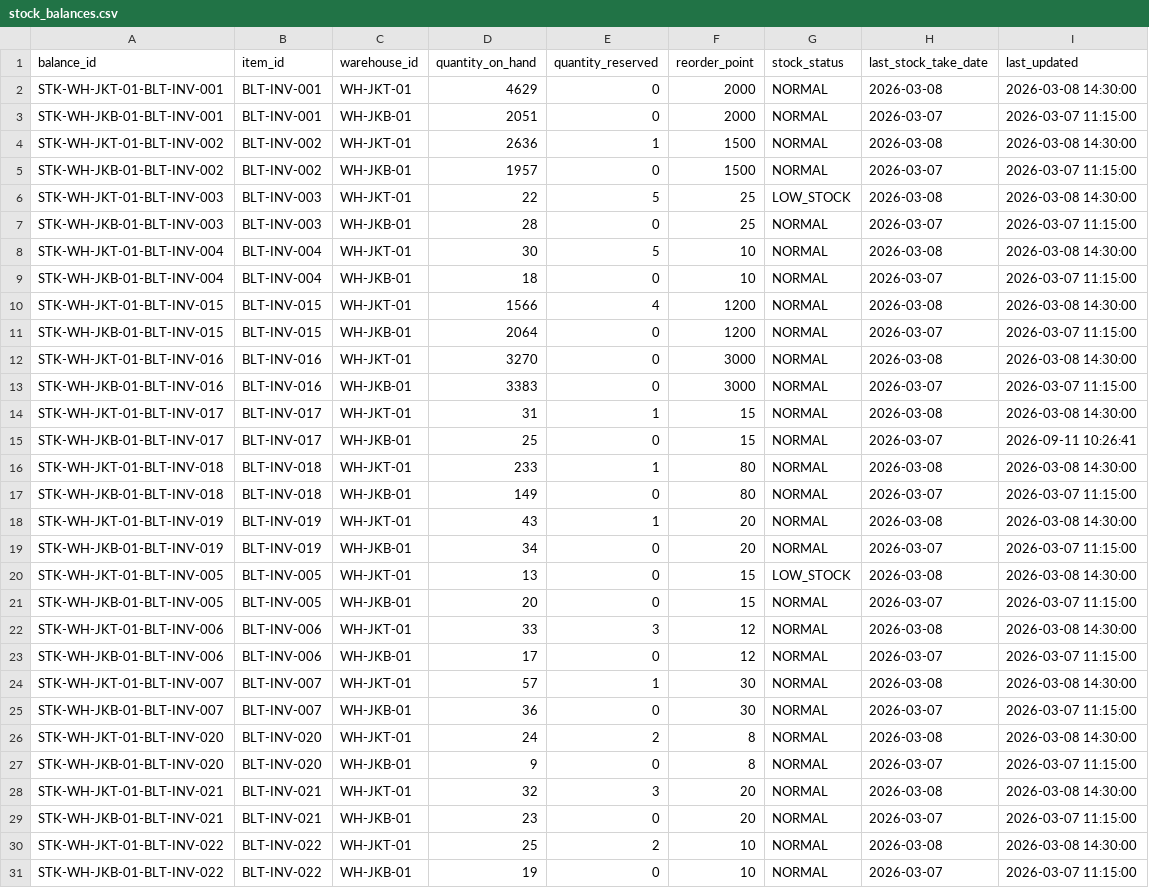
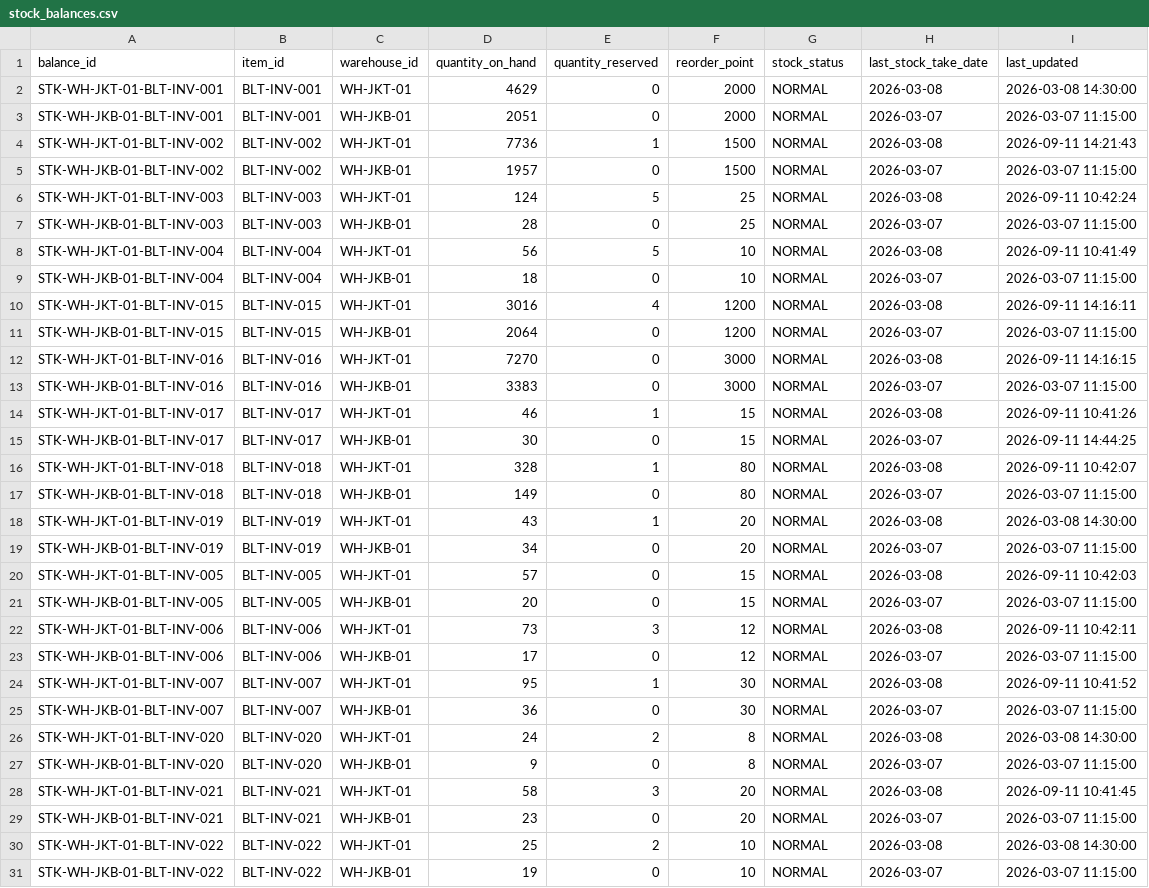
Before and after one commit to daffaarigoh/AutoRestock-Agent, a CSV file: data/balitower/01_inventory/stock_balances.csv, drawn as a sheet; only a part is shown; the diff covers the shown part only.

```diff
--- a/data/balitower/01_inventory/stock_balances.csv
+++ b/data/balitower/01_inventory/stock_balances.csv
@@ -3,15 +3,15 @@ STK-WH-JKT-01-BLT-INV-001,BLT-INV-001,WH-JKT-01,4629,0,2000,NORMAL,2026-03-08,20
 STK-WH-JKB-01-BLT-INV-001,BLT-INV-001,WH-JKB-01,2051,0,2000,NORMAL,2026-03-07,2026-03-07 11:15:00
-STK-WH-JKT-01-BLT-INV-002,BLT-INV-002,WH-JKT-01,2636,1,1500,NORMAL,2026-03-08,2026-03-08 14:30:00
+STK-WH-JKT-01-BLT-INV-002,BLT-INV-002,WH-JKT-01,7736,1,1500,NORMAL,2026-03-08,2026-09-11 14:21:43
 STK-WH-JKB-01-BLT-INV-002,BLT-INV-002,WH-JKB-01,1957,0,1500,NORMAL,2026-03-07,2026-03-07 11:15:00
-STK-WH-JKT-01-BLT-INV-003,BLT-INV-003,WH-JKT-01,22,5,25,LOW_STOCK,2026-03-08,2026-03-08 14:30:00
+STK-WH-JKT-01-BLT-INV-003,BLT-INV-003,WH-JKT-01,124,5,25,NORMAL,2026-03-08,2026-09-11 10:42:24
 STK-WH-JKB-01-BLT-INV-003,BLT-INV-003,WH-JKB-01,28,0,25,NORMAL,2026-03-07,2026-03-07 11:15:00
-STK-WH-JKT-01-BLT-INV-004,BLT-INV-004,WH-JKT-01,30,5,10,NORMAL,2026-03-08,2026-03-08 14:30:00
+STK-WH-JKT-01-BLT-INV-004,BLT-INV-004,WH-JKT-01,56,5,10,NORMAL,2026-03-08,2026-09-11 10:41:49
 STK-WH-JKB-01-BLT-INV-004,BLT-INV-004,WH-JKB-01,18,0,10,NORMAL,2026-03-07,2026-03-07 11:15:00
-STK-WH-JKT-01-BLT-INV-015,BLT-INV-015,WH-JKT-01,1566,4,1200,NORMAL,2026-03-08,2026-03-08 14:30:00
+STK-WH-JKT-01-BLT-INV-015,BLT-INV-015,WH-JKT-01,3016,4,1200,NORMAL,2026-03-08,2026-09-11 14:16:11
 STK-WH-JKB-01-BLT-INV-015,BLT-INV-015,WH-JKB-01,2064,0,1200,NORMAL,2026-03-07,2026-03-07 11:15:00
-STK-WH-JKT-01-BLT-INV-016,BLT-INV-016,WH-JKT-01,3270,0,3000,NORMAL,2026-03-08,2026-03-08 14:30:00
+STK-WH-JKT-01-BLT-INV-016,BLT-INV-016,WH-JKT-01,7270,0,3000,NORMAL,2026-03-08,2026-09-11 14:16:15
 STK-WH-JKB-01-BLT-INV-016,BLT-INV-016,WH-JKB-01,3383,0,3000,NORMAL,2026-03-07,2026-03-07 11:15:00
-STK-WH-JKT-01-BLT-INV-017,BLT-INV-017,WH-JKT-01,31,1,15,NORMAL,2026-03-08,2026-03-08 14:30:00
-STK-WH-JKB-01-BLT-INV-017,BLT-INV-017,WH-JKB-01,25,0,15,NORMAL,2026-03-07,2026-09-11 10:26:41
-STK-WH-JKT-01-BLT-INV-018,BLT-INV-018,WH-JKT-01,233,1,80,NORMAL,2026-03-08,2026-03-08 14:30:00
+STK-WH-JKT-01-BLT-INV-017,BLT-INV-017,WH-JKT-01,46,1,15,NORMAL,2026-03-08,2026-09-11 10:41:26
+STK-WH-JKB-01-BLT-INV-017,BLT-INV-017,WH-JKB-01,30,0,15,NORMAL,2026-03-07,2026-09-11 14:44:25
+STK-WH-JKT-01-BLT-INV-018,BLT-INV-018,WH-JKT-01,328,1,80,NORMAL,2026-03-08,2026-09-11 10:42:07
 STK-WH-JKB-01-BLT-INV-018,BLT-INV-018,WH-JKB-01,149,0,80,NORMAL,2026-03-07,2026-03-07 11:15:00
@@ -19,7 +19,7 @@ STK-WH-JKT-01-BLT-INV-019,BLT-INV-019,WH-JKT-01,43,1,20,NORMAL,2026-03-08,2026-0
 STK-WH-JKB-01-BLT-INV-019,BLT-INV-019,WH-JKB-01,34,0,20,NORMAL,2026-03-07,2026-03-07 11:15:00
-STK-WH-JKT-01-BLT-INV-005,BLT-INV-005,WH-JKT-01,13,0,15,LOW_STOCK,2026-03-08,2026-03-08 14:30:00
+STK-WH-JKT-01-BLT-INV-005,BLT-INV-005,WH-JKT-01,57,0,15,NORMAL,2026-03-08,2026-09-11 10:42:03
 STK-WH-JKB-01-BLT-INV-005,BLT-INV-005,WH-JKB-01,20,0,15,NORMAL,2026-03-07,2026-03-07 11:15:00
-STK-WH-JKT-01-BLT-INV-006,BLT-INV-006,WH-JKT-01,33,3,12,NORMAL,2026-03-08,2026-03-08 14:30:00
+STK-WH-JKT-01-BLT-INV-006,BLT-INV-006,WH-JKT-01,73,3,12,NORMAL,2026-03-08,2026-09-11 10:42:11
 STK-WH-JKB-01-BLT-INV-006,BLT-INV-006,WH-JKB-01,17,0,12,NORMAL,2026-03-07,2026-03-07 11:15:00
-STK-WH-JKT-01-BLT-INV-007,BLT-INV-007,WH-JKT-01,57,1,30,NORMAL,2026-03-08,2026-03-08 14:30:00
+STK-WH-JKT-01-BLT-INV-007,BLT-INV-007,WH-JKT-01,95,1,30,NORMAL,2026-03-08,2026-09-11 10:41:52
 STK-WH-JKB-01-BLT-INV-007,BLT-INV-007,WH-JKB-01,36,0,30,NORMAL,2026-03-07,2026-03-07 11:15:00
@@ -27,3 +27,3 @@ STK-WH-JKT-01-BLT-INV-020,BLT-INV-020,WH-JKT-01,24,2,8,NORMAL,2026-03-08,2026-03
 STK-WH-JKB-01-BLT-INV-020,BLT-INV-020,WH-JKB-01,9,0,8,NORMAL,2026-03-07,2026-03-07 11:15:00
-STK-WH-JKT-01-BLT-INV-021,BLT-INV-021,WH-JKT-01,32,3,20,NORMAL,2026-03-08,2026-03-08 14:30:00
+STK-WH-JKT-01-BLT-INV-021,BLT-INV-021,WH-JKT-01,58,3,20,NORMAL,2026-03-08,2026-09-11 10:41:45
 STK-WH-JKB-01-BLT-INV-021,BLT-INV-021,WH-JKB-01,23,0,20,NORMAL,2026-03-07,2026-03-07 11:15:00
```
Also changed, not shown: 3 added rows and 98 edited cells elsewhere in this file, data/balitower/01_inventory/purchase_orders.csv, 11 other files.
